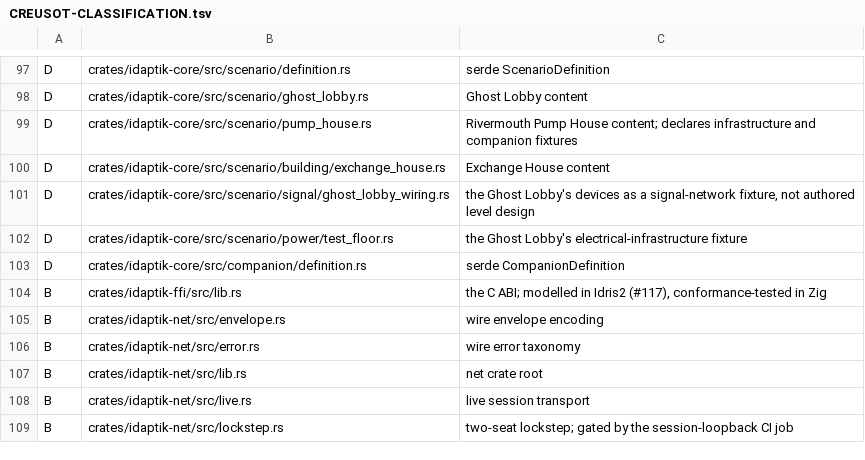
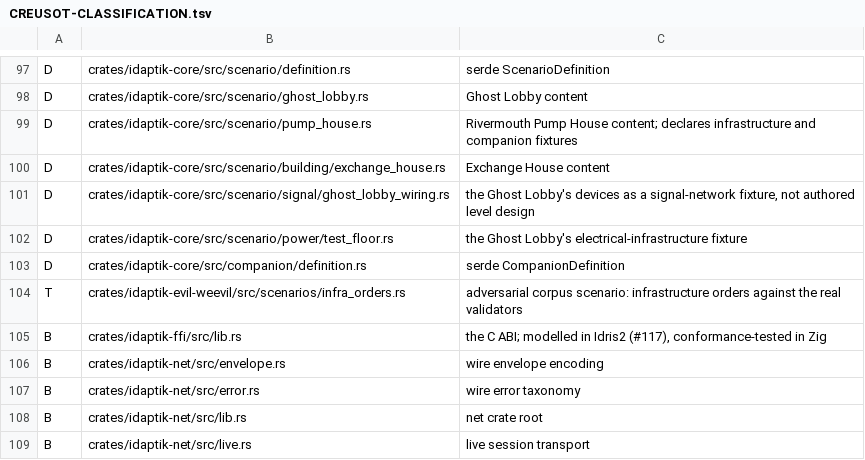
Before and after one commit to catachresis-colloquium/IDApTIK, a TSV file: crates/CREUSOT-CLASSIFICATION.tsv, drawn as a sheet; only a part is shown, gaps mark what is left out; the shorter side is filled out with more unchanged rows; the diff names each change by its address in the sheet, - before the commit and + after, or states it on an @@ line.

Commit message:
feat(weevil): EW-06 — infrastructure orders under the acceptance rules, and the observation trail
The Evil Weevil adapter landed on main while #163 was in flight, so the
task's 'if present' condition now holds: connect the observation work
to it. Scenario EW-06 drives the ADR-0014 command surface through the
real production validators on the pump-house floor (the shared live
fixture with its scenario field pointed there — no drifting copy):

- a Mole order and a Power inspect proposed from the hacker seat are
  refused at the model relay: the pinned burble profile carries
  neither tag. The refusal fails closed and is recorded as a role
  violation — the cross-repository gap, demonstrated, not assumed;
- the same Mole order at the frontier on the infiltrator peer path is
  accepted, and after a horizon commit the run executes it: a typed
  SynthSoundPlayed event, no MoleDenied;
- the consequence comes back only as perception: Billy's own senses
  turn the diversion into a GuardObserved(UnusualNoise) event, and the
  observations() contract evaluated at his position, with the
  archetype's hearing, lists the same noise from canonical state;
- a Mole order below the watermark is rejected like any other verb.

client_tags_missing_from_relay() now returns [Signal, Mole, Power] and
asserts each absence directly — the drift guard's own promise that a
second drift cannot arrive silently had gone stale the moment Mole and
Power were client-routed; Power's per-op seat is noted as unrouteable
by a tag-keyed table without splitting the verb. Corpus version 2; the
runbook, justfile, STATE and ADR-0014 follow-up notes updated to
match; the new scenario file carries its own Creusot ledger row (the
27 unledgered evil-weevil/infrastructure rows from #166/#167 are main's
pre-existing debt, untouched).

Signed-off-by: hyperpolymath <6759885+hyperpolymath@users.noreply.github.com>

Co-authored-by: arena-agent <297053741+arena-agent@users.noreply.github.com>

```diff
--- a/crates/CREUSOT-CLASSIFICATION.tsv
+++ b/crates/CREUSOT-CLASSIFICATION.tsv
+row 104: T | crates/idaptik-evil-weevil/src/scenarios/infra_orders.rs | adversarial corpus scenario: infrastructure orders against the real validators
```
Also changed, not shown: 8 other files.
